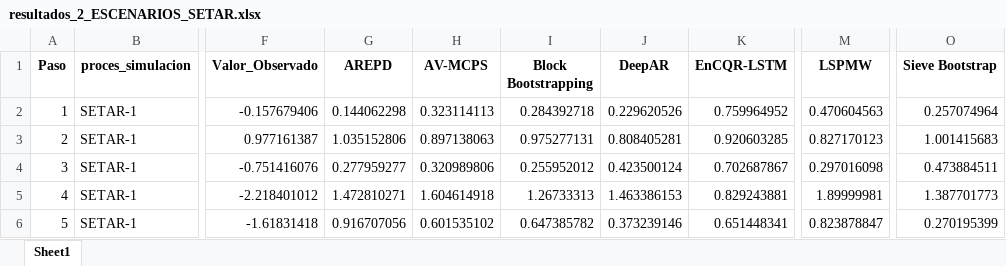
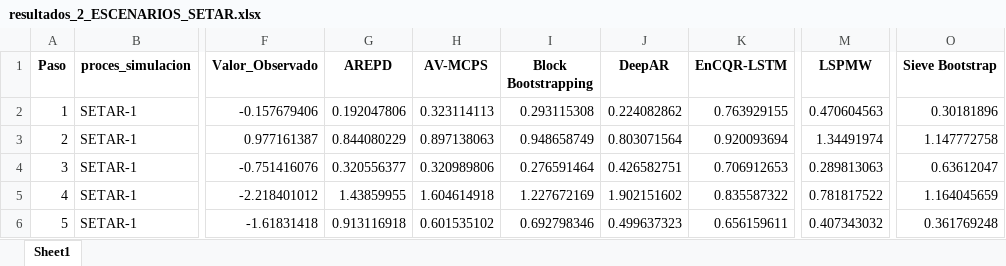
Before and after one commit to Plealm/Prediccion_Probabilistica, an Excel workbook: codigo_final_organizado/Simulaciones/NO_lineal_estacionario/resultados_2_ESCENARIOS_SETAR.xlsx, sheet Sheet1, drawn as a sheet; only a part is shown, gaps mark what is left out; values as stored, in another font and other column widths than the file's, no borders; the diff covers the shown part only; the diff names each change by its address in the sheet, - before the commit and + after, or states it on an @@ line.

```diff
--- a/codigo_final_organizado/Simulaciones/NO_lineal_estacionario/resultados_2_ESCENARIOS_SETAR.xlsx (sheet Sheet1)
+++ b/codigo_final_organizado/Simulaciones/NO_lineal_estacionario/resultados_2_ESCENARIOS_SETAR.xlsx (sheet Sheet1)
-G2 (AREPD): 0.144062298
+G2 (AREPD): 0.192047806
-I2 (Block Bootstrapping): 0.284392718
+I2 (Block Bootstrapping): 0.293115308
-J2 (DeepAR): 0.229620526
+J2 (DeepAR): 0.224082862
-K2 (EnCQR-LSTM): 0.759964952
+K2 (EnCQR-LSTM): 0.763929155
-O2 (Sieve Bootstrap): 0.257074964
+O2 (Sieve Bootstrap): 0.30181896
-G3 (AREPD): 1.035152806
+G3 (AREPD): 0.844080229
-I3 (Block Bootstrapping): 0.975277131
+I3 (Block Bootstrapping): 0.948658749
-J3 (DeepAR): 0.808405281
+J3 (DeepAR): 0.803071564
-K3 (EnCQR-LSTM): 0.920603285
+K3 (EnCQR-LSTM): 0.920093694
-M3 (LSPMW): 0.827170123
+M3 (LSPMW): 1.34491974
-O3 (Sieve Bootstrap): 1.001415683
+O3 (Sieve Bootstrap): 1.147772758
-G4 (AREPD): 0.277959277
+G4 (AREPD): 0.320556377
-I4 (Block Bootstrapping): 0.255952012
+I4 (Block Bootstrapping): 0.276591464
-J4 (DeepAR): 0.423500124
+J4 (DeepAR): 0.426582751
-K4 (EnCQR-LSTM): 0.702687867
+K4 (EnCQR-LSTM): 0.706912653
-M4 (LSPMW): 0.297016098
+M4 (LSPMW): 0.289813063
-O4 (Sieve Bootstrap): 0.473884511
+O4 (Sieve Bootstrap): 0.63612047
-G5 (AREPD): 1.472810271
+G5 (AREPD): 1.43859955
-I5 (Block Bootstrapping): 1.26733313
+I5 (Block Bootstrapping): 1.227672169
-J5 (DeepAR): 1.463386153
+J5 (DeepAR): 1.902151602
-K5 (EnCQR-LSTM): 0.829243881
+K5 (EnCQR-LSTM): 0.835587322
-M5 (LSPMW): 1.89999981
+M5 (LSPMW): 0.781817522
-O5 (Sieve Bootstrap): 1.387701773
+O5 (Sieve Bootstrap): 1.164045659
-G6 (AREPD): 0.916707056
+G6 (AREPD): 0.913116918
-I6 (Block Bootstrapping): 0.647385782
+I6 (Block Bootstrapping): 0.692798346
-J6 (DeepAR): 0.373239146
+J6 (DeepAR): 0.499637323
-K6 (EnCQR-LSTM): 0.651448341
+K6 (EnCQR-LSTM): 0.656159611
-M6 (LSPMW): 0.823878847
+M6 (LSPMW): 0.407343032
-O6 (Sieve Bootstrap): 0.270195399
+O6 (Sieve Bootstrap): 0.361769248
```
Also changed, not shown: 113 edited cells elsewhere in this sheet, codigo_final_organizado/Simulaciones/NO_lineal_estacionario/resultados_140_SETAR_FINAL.xlsx, codigo_final_organizado/Simulaciones/lineal_NO_estacionario/resultados_140_ARIMA_FINAL.xlsx, 8 other files.
